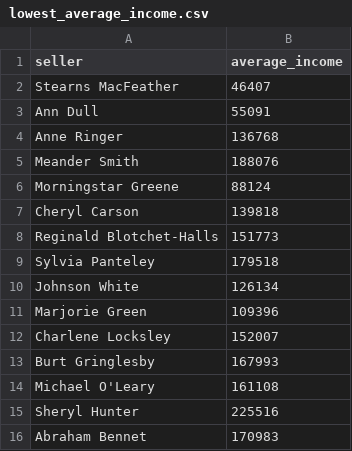
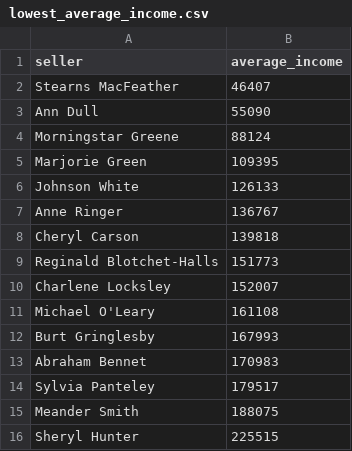
Before and after one commit to Petr-pro/data-analytics-project-92, a CSV file: lowest_average_income.csv, drawn as a sheet; removed rows and columns are numbered as before the commit, all else as after; the diff names each change by its address in the sheet, - before the commit and + after, or states it on an @@ line.

Commit message:
Update lowest_average_income.csv

```diff
--- a/lowest_average_income.csv
+++ b/lowest_average_income.csv
-B3 (average_income): 55091
+B3 (average_income): 55090
-row 4: Anne Ringer | 136768
-row 5: Meander Smith | 188076
+row 5: Marjorie Green | 109395
+row 6: Johnson White | 126133
+row 7: Anne Ringer | 136767
-row 9: Sylvia Panteley | 179518
-row 10: Johnson White | 126134
-row 11: Marjorie Green | 109396
@@ row 14 moved to row 11: Michael O'Leary @@
-row 15: Sheryl Hunter | 225516
+row 14: Sylvia Panteley | 179517
+row 15: Meander Smith | 188075
+row 16: Sheryl Hunter | 225515
```
